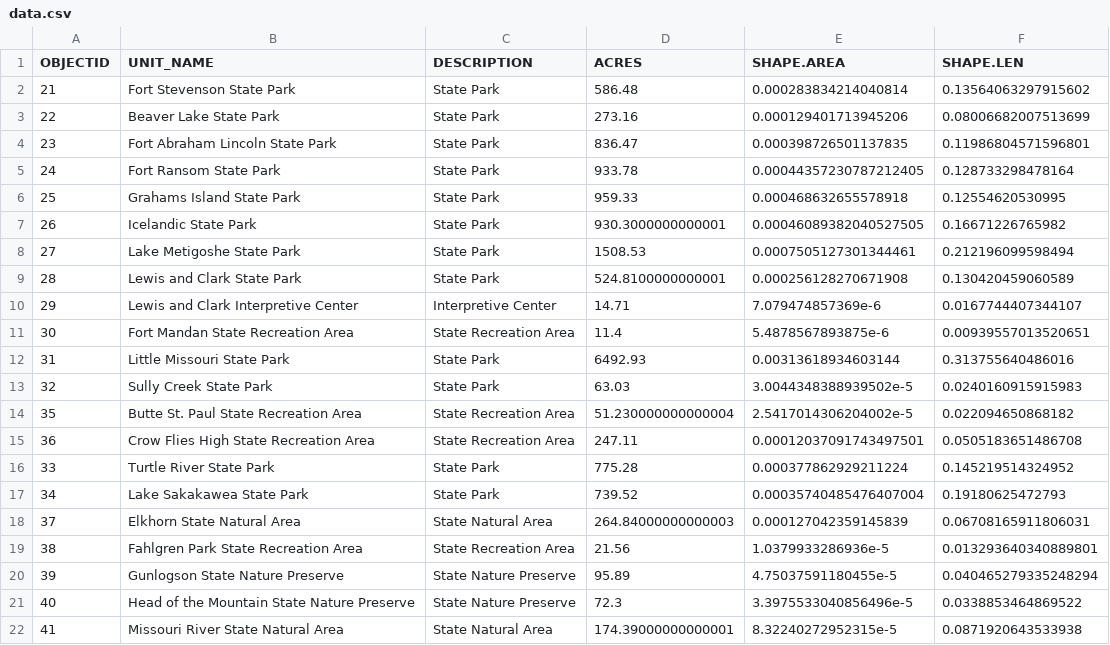
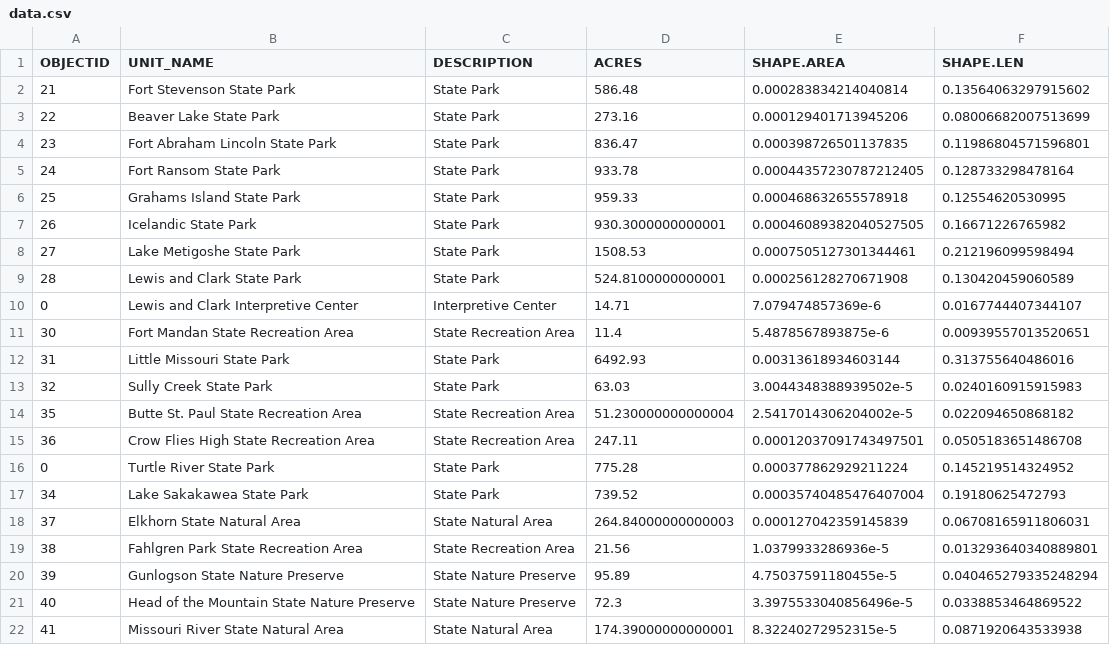
Before and after one commit to benbobyabraham/keys, a CSV file: Step 1-4 Data Processing/03_Assignment/data.csv, drawn as a sheet; only a part is shown.

Commit message:
Finished Step-1-4

```diff
--- a/Step 1-4 Data Processing/03_Assignment/data.csv
+++ b/Step 1-4 Data Processing/03_Assignment/data.csv
@@ -9,3 +9,3 @@ OBJECTID,UNIT_NAME,DESCRIPTION,ACRES,SHAPE.AREA,SHAPE.LEN
 28,Lewis and Clark State Park,State Park,524.8100000000001,0.000256128270671908,0.130420459060589
-29,Lewis and Clark Interpretive Center,Interpretive Center,14.71,7.079474857369e-6,0.0167744407344107
+0,Lewis and Clark Interpretive Center,Interpretive Center,14.71,7.079474857369e-6,0.0167744407344107
 30,Fort Mandan State Recreation Area,State Recreation Area,11.4,5.4878567893875e-6,0.00939557013520651
@@ -15,3 +15,3 @@ OBJECTID,UNIT_NAME,DESCRIPTION,ACRES,SHAPE.AREA,SHAPE.LEN
 36,Crow Flies High State Recreation Area,State Recreation Area,247.11,0.00012037091743497501,0.0505183651486708
-33,Turtle River State Park,State Park,775.28,0.000377862929211224,0.145219514324952
+0,Turtle River State Park,State Park,775.28,0.000377862929211224,0.145219514324952
 34,Lake Sakakawea State Park,State Park,739.52,0.00035740485476407004,0.19180625472793
```
Also changed, not shown: 1 other file.
